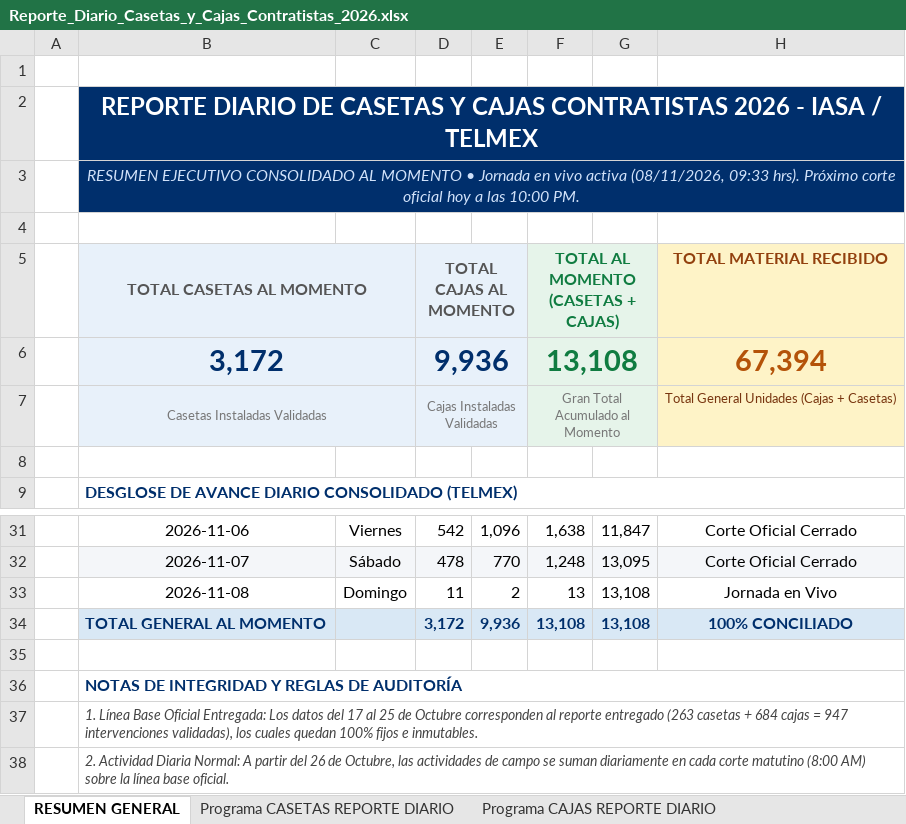
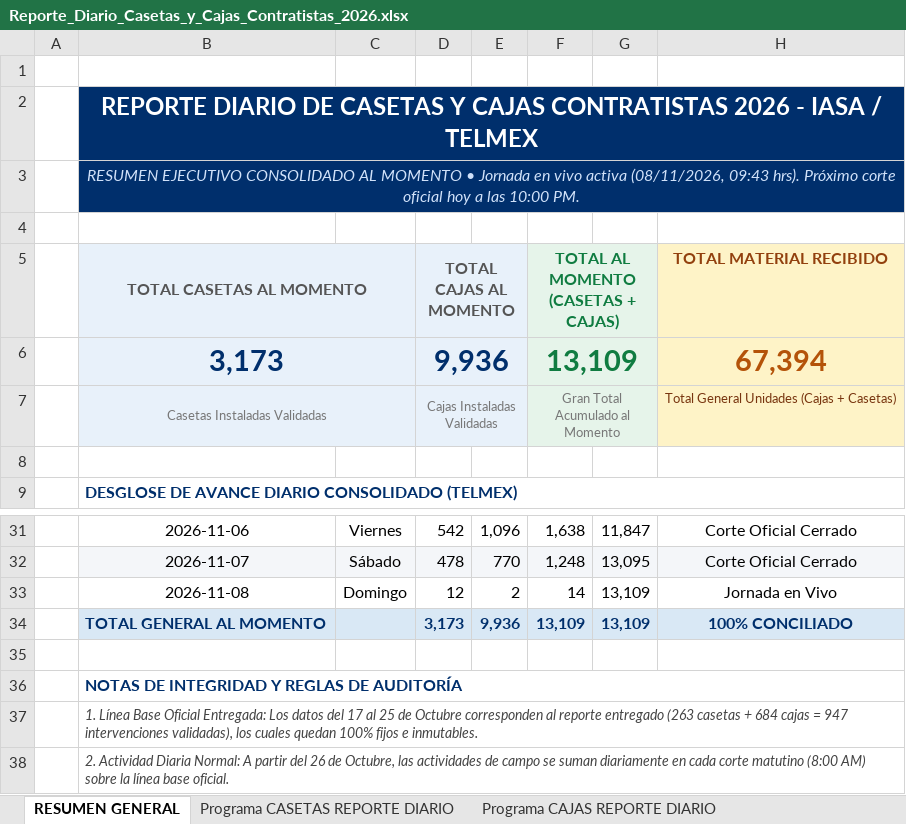
Before and after one commit to pahernandez-sys/dashboard-imagen-telmex, an Excel workbook: data/Reporte_Diario_Casetas_y_Cajas_Contratistas_2026.xlsx, sheet RESUMEN GENERAL, drawn as a sheet; only a part is shown, gaps mark what is left out; values as stored, in another font and other column widths than the file's, no borders; the diff names each change by its address in the sheet, - before the commit and + after, or states it on an @@ line.

```diff
--- a/data/Reporte_Diario_Casetas_y_Cajas_Contratistas_2026.xlsx (sheet RESUMEN GENERAL)
+++ b/data/Reporte_Diario_Casetas_y_Cajas_Contratistas_2026.xlsx (sheet RESUMEN GENERAL)
-B3: …activa (08/11/2026, 09:33 hrs). Próximo…
+B3: …activa (08/11/2026, 09:43 hrs). Próximo…
-B6: 3,172
+B6: 3,173
-F6: 13,108
+F6: 13,109
-D33: 11
+D33: 12
-F33: 13
+F33: 14
-G33:G34: 13,108
+G33:G34: 13,109
-D34: 3,172
+D34: 3,173
-F34: 13,108
+F34: 13,109
```
Also changed, not shown: sheet Programa CASETAS REPORTE DIARIO, sheet Programa CAJAS REPORTE DIARIO, 3 other files.
